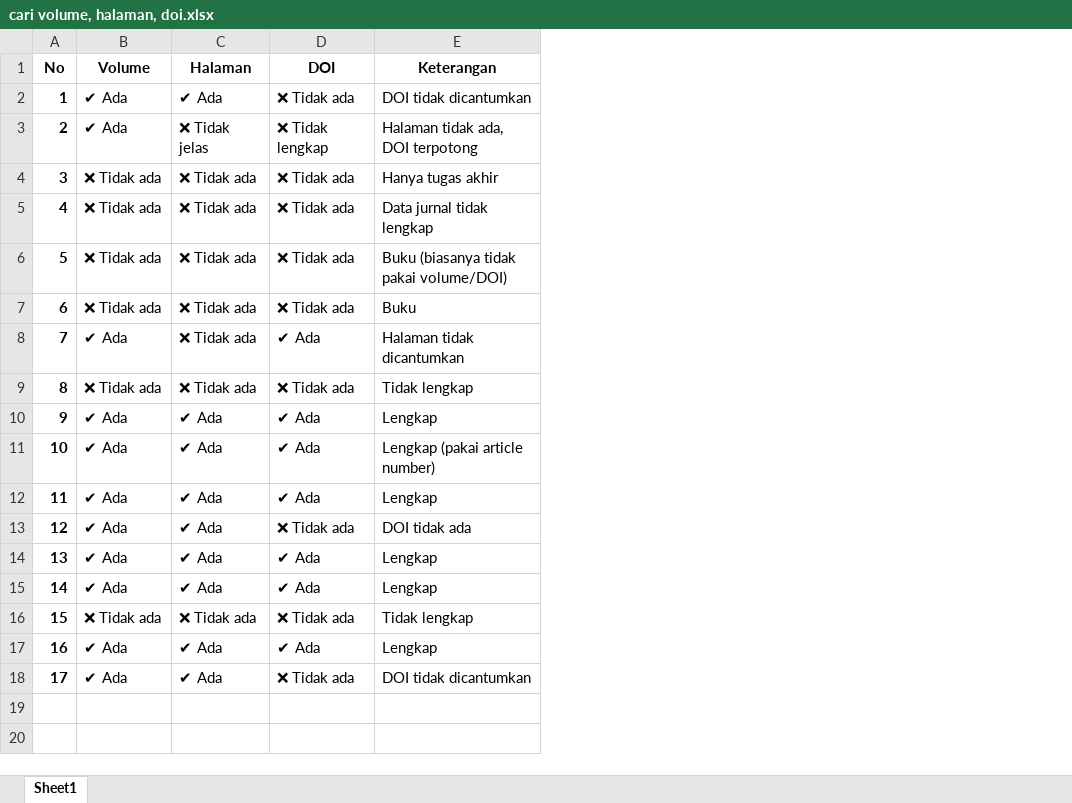
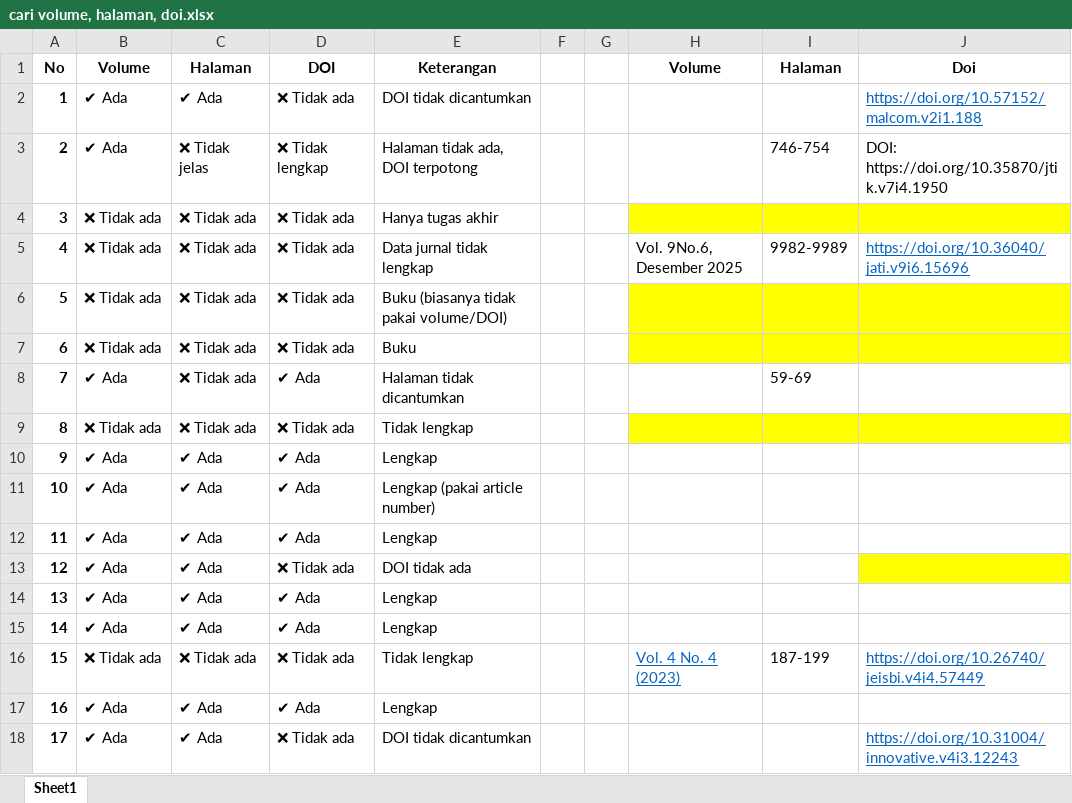
Before and after one commit to HANNN-YOLO/skripsi, an Excel workbook: Excel/cari volume, halaman, doi.xlsx, sheet Sheet1, drawn as a sheet; values as stored, in another font and other column widths than the file's, no borders; the diff names each change by its address in the sheet, - before the commit and + after, or states it on an @@ line.

Commit message:
revisi penguji 1

```diff
--- a/Excel/cari volume, halaman, doi.xlsx (sheet Sheet1)
+++ b/Excel/cari volume, halaman, doi.xlsx (sheet Sheet1)
+column F, empty
+column G, empty
+column H, rows 1-16: Volume |  |  |  | Vol. 9No.6, Desember 2025 |  |  |  |  |  |  |  |  |  |  | Vol. 4 No. 4 (2023)
+column I, rows 1-16: Halaman |  | 746-754 |  | 9982-9989 |  |  | 59-69 |  |  |  |  |  |  |  | 187-199
+column J, rows 1-18: Doi | https://doi.org/10.57152/malcom.v2i1.188 | DOI: https://doi.org/10.35870/jti k.v7i4.1950 |  | https://doi.org/10.36040/jati.v9i6.15696 |  |  |  |  |  |  |  |  |  |  | https://doi.org/10.26740/jeisbi.v4i4.57449 |  | https://doi.org/10.31004/innovative.v4i3.12243
```
